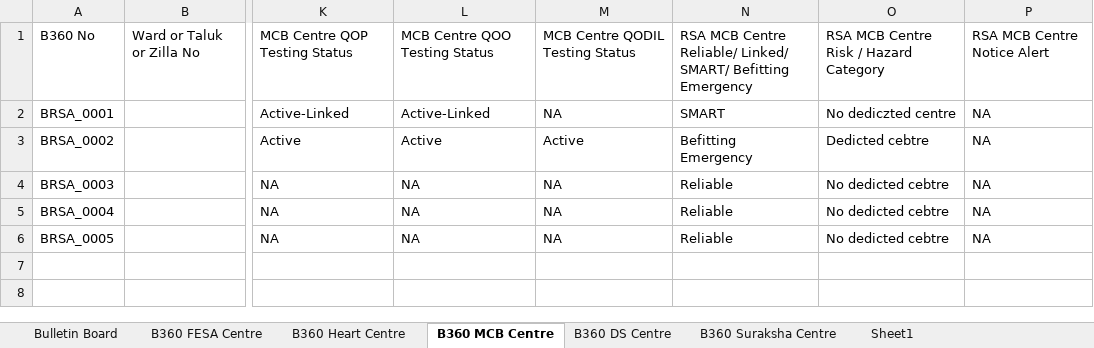
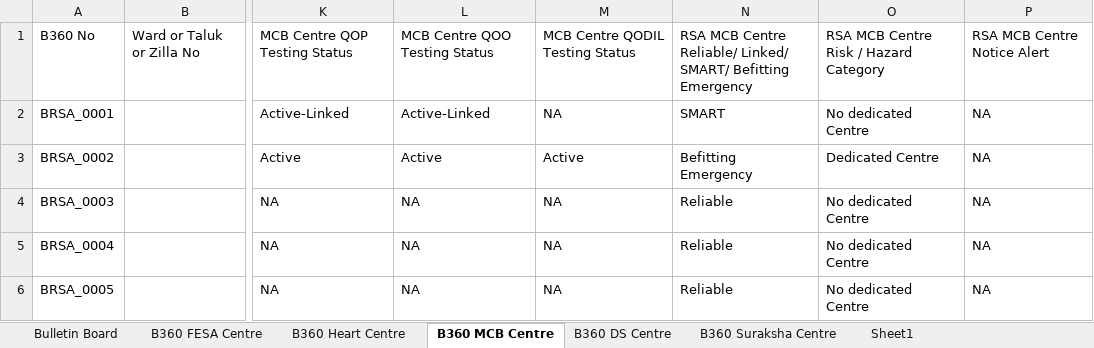
Before and after one commit to AOEC-CLOUD/VSLA-ACCENTUATOR, an Excel workbook: SMART RSA-RCS Testing Datasets.xlsx, sheet B360 MCB Centre, drawn as a sheet; only a part is shown, gaps mark what is left out; values as stored, in another font and other column widths than the file's, no borders; the diff names each change by its address in the sheet, - before the commit and + after, or states it on an @@ line.

```diff
--- a/SMART RSA-RCS Testing Datasets.xlsx (sheet B360 MCB Centre)
+++ b/SMART RSA-RCS Testing Datasets.xlsx (sheet B360 MCB Centre)
-O2: No dediczted centre
+O2: No dedicated Centre
-O3: Dedicted cebtre
+O3: Dedicated Centre
-O4:O6: No dedicted cebtre
+O4:O6: No dedicated Centre
```
Also changed, not shown: sheet Bulletin Board, sheet B360 DS Centre, sheet B360 Suraksha Centre, 1 other file.
